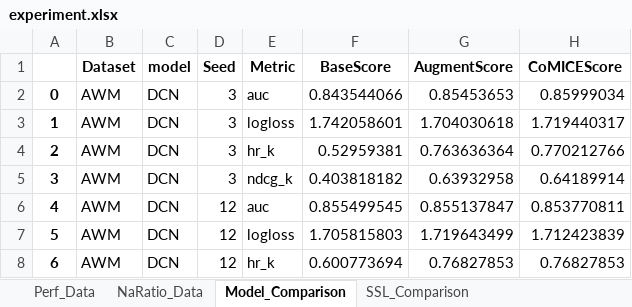
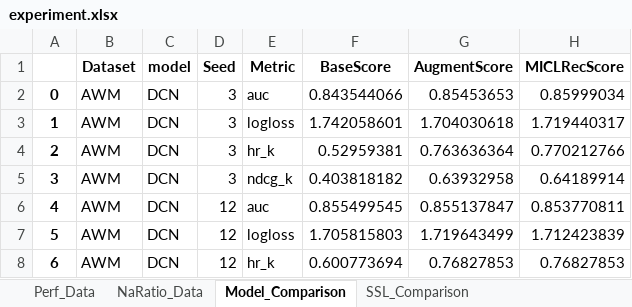
Before and after one commit to ZHCXKING/CarInsureRec, an Excel workbook: experiment/experiment.xlsx, sheet Model_Comparison, drawn as a sheet; only a part is shown; values as stored, in another font and other column widths than the file's, no borders; the diff names each change by its address in the sheet, - before the commit and + after, or states it on an @@ line.

Commit message:
Refactor and rename CoMICE to MICLRec

```diff
--- a/experiment/experiment.xlsx (sheet Model_Comparison)
+++ b/experiment/experiment.xlsx (sheet Model_Comparison)
-H1: CoMICEScore
+H1: MICLRecScore
```
Also changed, not shown: sheet NaRatio_Data, sheet views_tradeoff, sheet batchsizes_tradeoff, sheet Perf_Data, experiment/calculate_significance.xlsx, 19 other files.
